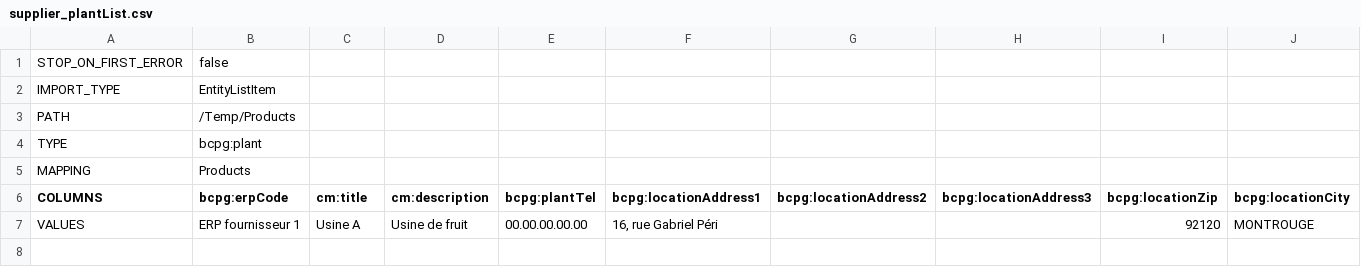
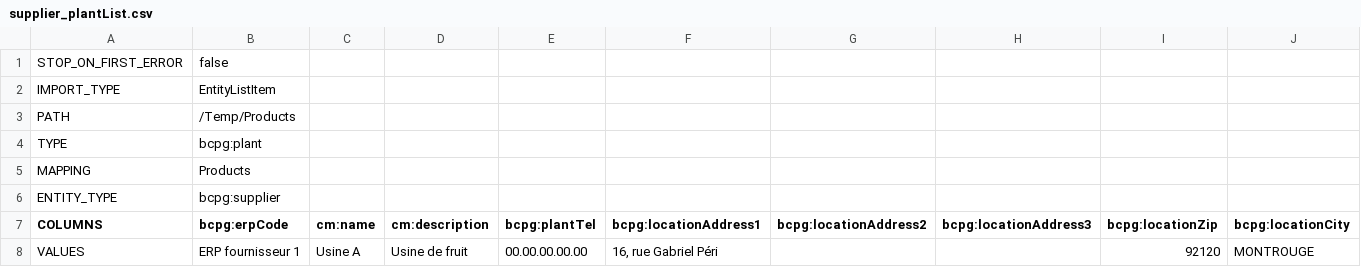
Before and after one commit to becpg/becpg-community, a CSV file: becpg-data/empty/datalists-db-format/supplier_plantList.csv, drawn as a sheet; only a part is shown; addresses are those after the commit; rows hold the shown columns only; the diff names each change by its address in the sheet, - before the commit and + after, or states it on an @@ line.

Commit message:
Import file supplier_plantList

```diff
--- a/becpg-data/empty/datalists-db-format/supplier_plantList.csv
+++ b/becpg-data/empty/datalists-db-format/supplier_plantList.csv
+row 6: ENTITY_TYPE | bcpg:supplier
-C7: cm:title
+C7: cm:name
```
